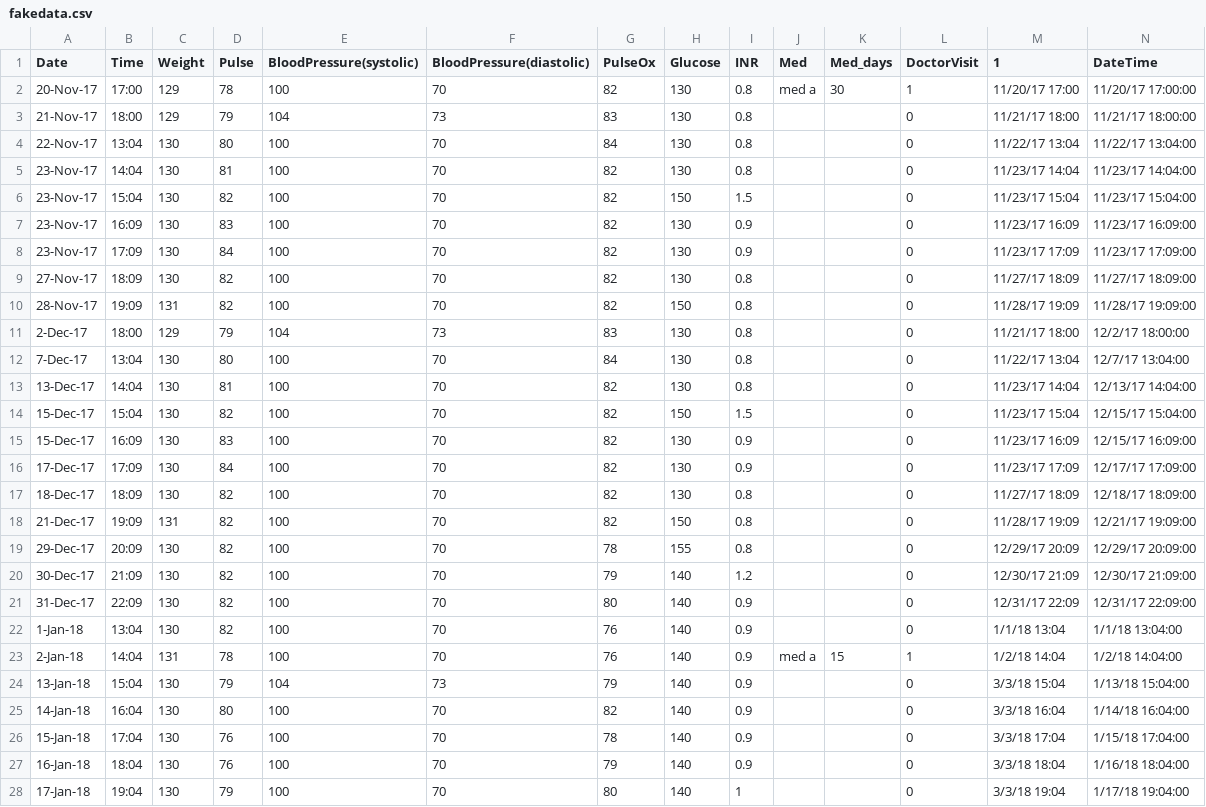
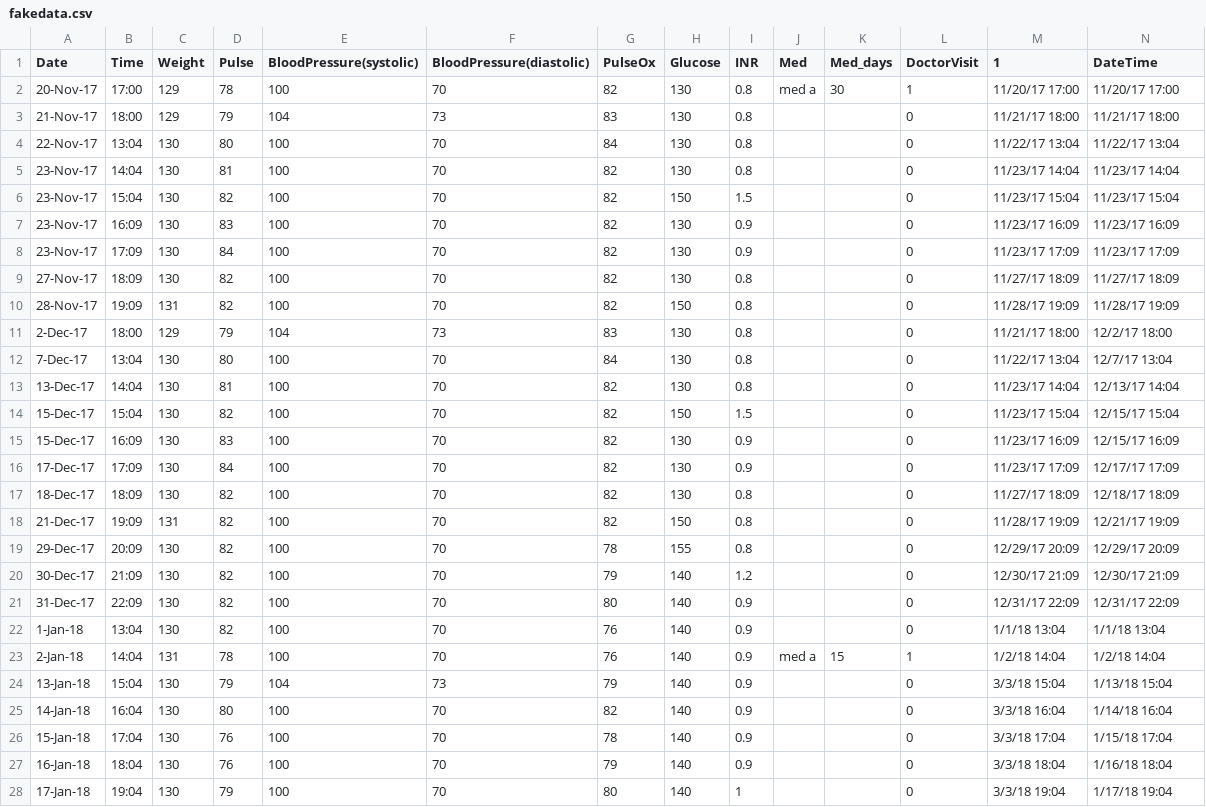
Before and after one commit to xlulu/ehr_flowsheet_vis, a CSV file: data/fakedata.csv, drawn as a sheet; only a part is shown; the diff covers the shown part only.

Commit message:
data

```diff
--- a/data/fakedata.csv
+++ b/data/fakedata.csv
@@ -1,28 +1,28 @@
 Date,Time,Weight,Pulse,BloodPressure(systolic),BloodPressure(diastolic),PulseOx,Glucose,INR,Med,Med_days,DoctorVisit,1,DateTime
-20-Nov-17,17:00,129,78,100,70,82,130,0.8,med a,30,1,11/20/17 17:00,11/20/17 17:00:00
-21-Nov-17,18:00,129,79,104,73,83,130,0.8,,,0,11/21/17 18:00,11/21/17 18:00:00
-22-Nov-17,13:04,130,80,100,70,84,130,0.8,,,0,11/22/17 13:04,11/22/17 13:04:00
-23-Nov-17,14:04,130,81,100,70,82,130,0.8,,,0,11/23/17 14:04,11/23/17 14:04:00
-23-Nov-17,15:04,130,82,100,70,82,150,1.5,,,0,11/23/17 15:04,11/23/17 15:04:00
-23-Nov-17,16:09,130,83,100,70,82,130,0.9,,,0,11/23/17 16:09,11/23/17 16:09:00
-23-Nov-17,17:09,130,84,100,70,82,130,0.9,,,0,11/23/17 17:09,11/23/17 17:09:00
-27-Nov-17,18:09,130,82,100,70,82,130,0.8,,,0,11/27/17 18:09,11/27/17 18:09:00
-28-Nov-17,19:09,131,82,100,70,82,150,0.8,,,0,11/28/17 19:09,11/28/17 19:09:00
-2-Dec-17,18:00,129,79,104,73,83,130,0.8,,,0,11/21/17 18:00,12/2/17 18:00:00
-7-Dec-17,13:04,130,80,100,70,84,130,0.8,,,0,11/22/17 13:04,12/7/17 13:04:00
-13-Dec-17,14:04,130,81,100,70,82,130,0.8,,,0,11/23/17 14:04,12/13/17 14:04:00
-15-Dec-17,15:04,130,82,100,70,82,150,1.5,,,0,11/23/17 15:04,12/15/17 15:04:00
-15-Dec-17,16:09,130,83,100,70,82,130,0.9,,,0,11/23/17 16:09,12/15/17 16:09:00
-17-Dec-17,17:09,130,84,100,70,82,130,0.9,,,0,11/23/17 17:09,12/17/17 17:09:00
-18-Dec-17,18:09,130,82,100,70,82,130,0.8,,,0,11/27/17 18:09,12/18/17 18:09:00
-21-Dec-17,19:09,131,82,100,70,82,150,0.8,,,0,11/28/17 19:09,12/21/17 19:09:00
-29-Dec-17,20:09,130,82,100,70,78,155,0.8,,,0,12/29/17 20:09,12/29/17 20:09:00
-30-Dec-17,21:09,130,82,100,70,79,140,1.2,,,0,12/30/17 21:09,12/30/17 21:09:00
-31-Dec-17,22:09,130,82,100,70,80,140,0.9,,,0,12/31/17 22:09,12/31/17 22:09:00
-1-Jan-18,13:04,130,82,100,70,76,140,0.9,,,0,1/1/18 13:04,1/1/18 13:04:00
-2-Jan-18,14:04,131,78,100,70,76,140,0.9,med a,15,1,1/2/18 14:04,1/2/18 14:04:00
-13-Jan-18,15:04,130,79,104,73,79,140,0.9,,,0,3/3/18 15:04,1/13/18 15:04:00
-14-Jan-18,16:04,130,80,100,70,82,140,0.9,,,0,3/3/18 16:04,1/14/18 16:04:00
-15-Jan-18,17:04,130,76,100,70,78,140,0.9,,,0,3/3/18 17:04,1/15/18 17:04:00
-16-Jan-18,18:04,130,76,100,70,79,140,0.9,,,0,3/3/18 18:04,1/16/18 18:04:00
-17-Jan-18,19:04,130,79,100,70,80,140,1,,,0,3/3/18 19:04,1/17/18 19:04:00
+20-Nov-17,17:00,129,78,100,70,82,130,0.8,med a,30,1,11/20/17 17:00,11/20/17 17:00
+21-Nov-17,18:00,129,79,104,73,83,130,0.8,,,0,11/21/17 18:00,11/21/17 18:00
+22-Nov-17,13:04,130,80,100,70,84,130,0.8,,,0,11/22/17 13:04,11/22/17 13:04
+23-Nov-17,14:04,130,81,100,70,82,130,0.8,,,0,11/23/17 14:04,11/23/17 14:04
+23-Nov-17,15:04,130,82,100,70,82,150,1.5,,,0,11/23/17 15:04,11/23/17 15:04
+23-Nov-17,16:09,130,83,100,70,82,130,0.9,,,0,11/23/17 16:09,11/23/17 16:09
+23-Nov-17,17:09,130,84,100,70,82,130,0.9,,,0,11/23/17 17:09,11/23/17 17:09
+27-Nov-17,18:09,130,82,100,70,82,130,0.8,,,0,11/27/17 18:09,11/27/17 18:09
+28-Nov-17,19:09,131,82,100,70,82,150,0.8,,,0,11/28/17 19:09,11/28/17 19:09
+2-Dec-17,18:00,129,79,104,73,83,130,0.8,,,0,11/21/17 18:00,12/2/17 18:00
+7-Dec-17,13:04,130,80,100,70,84,130,0.8,,,0,11/22/17 13:04,12/7/17 13:04
+13-Dec-17,14:04,130,81,100,70,82,130,0.8,,,0,11/23/17 14:04,12/13/17 14:04
+15-Dec-17,15:04,130,82,100,70,82,150,1.5,,,0,11/23/17 15:04,12/15/17 15:04
+15-Dec-17,16:09,130,83,100,70,82,130,0.9,,,0,11/23/17 16:09,12/15/17 16:09
+17-Dec-17,17:09,130,84,100,70,82,130,0.9,,,0,11/23/17 17:09,12/17/17 17:09
+18-Dec-17,18:09,130,82,100,70,82,130,0.8,,,0,11/27/17 18:09,12/18/17 18:09
+21-Dec-17,19:09,131,82,100,70,82,150,0.8,,,0,11/28/17 19:09,12/21/17 19:09
+29-Dec-17,20:09,130,82,100,70,78,155,0.8,,,0,12/29/17 20:09,12/29/17 20:09
+30-Dec-17,21:09,130,82,100,70,79,140,1.2,,,0,12/30/17 21:09,12/30/17 21:09
+31-Dec-17,22:09,130,82,100,70,80,140,0.9,,,0,12/31/17 22:09,12/31/17 22:09
+1-Jan-18,13:04,130,82,100,70,76,140,0.9,,,0,1/1/18 13:04,1/1/18 13:04
+2-Jan-18,14:04,131,78,100,70,76,140,0.9,med a,15,1,1/2/18 14:04,1/2/18 14:04
+13-Jan-18,15:04,130,79,104,73,79,140,0.9,,,0,3/3/18 15:04,1/13/18 15:04
+14-Jan-18,16:04,130,80,100,70,82,140,0.9,,,0,3/3/18 16:04,1/14/18 16:04
+15-Jan-18,17:04,130,76,100,70,78,140,0.9,,,0,3/3/18 17:04,1/15/18 17:04
+16-Jan-18,18:04,130,76,100,70,79,140,0.9,,,0,3/3/18 18:04,1/16/18 18:04
+17-Jan-18,19:04,130,79,100,70,80,140,1,,,0,3/3/18 19:04,1/17/18 19:04
```
Also changed, not shown: 74 edited cells elsewhere in this file.
